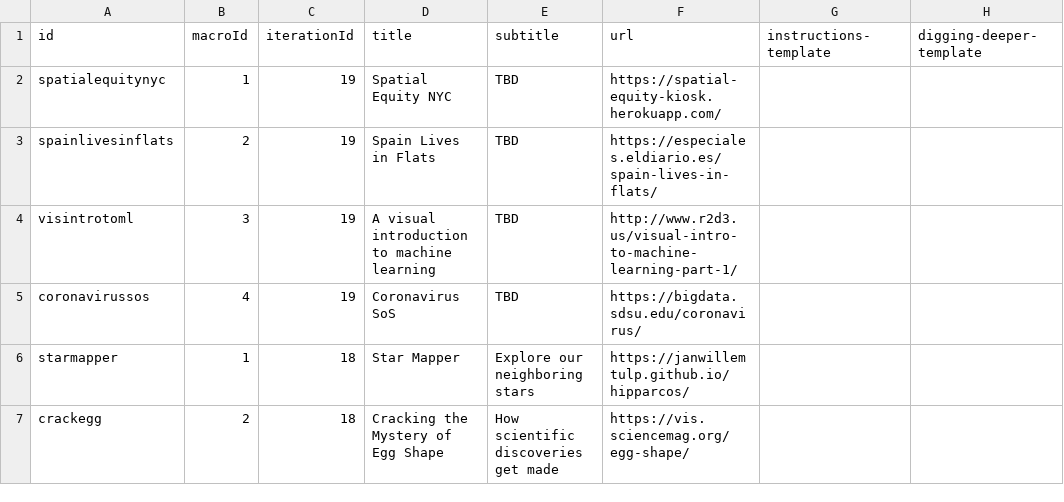
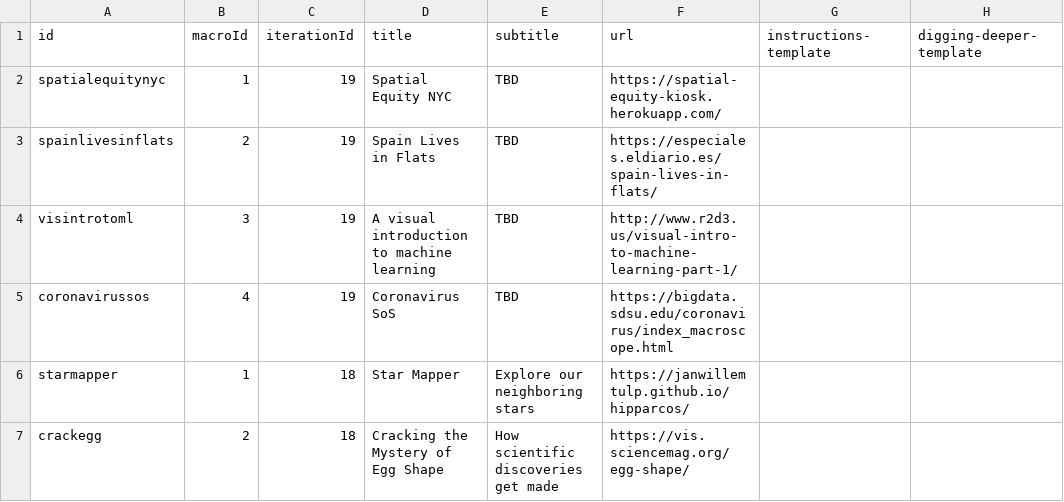
Before and after one commit to cns-iu/macroscope-kiosk, a CSV file: src/assets/data/macroscope-data.csv, drawn as a sheet; only a part is shown; the diff names each change by its address in the sheet, - before the commit and + after, or states it on an @@ line.

Commit message:
Update macroscope-data.csv

```diff
--- a/src/assets/data/macroscope-data.csv
+++ b/src/assets/data/macroscope-data.csv
-F5 (url): https://bigdata.sdsu.edu/coronavirus/
+F5 (url): https://bigdata.sdsu.edu/coronavirus/index_macroscope.html
```
